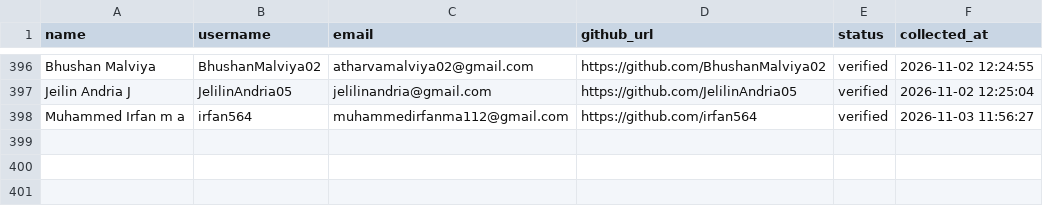
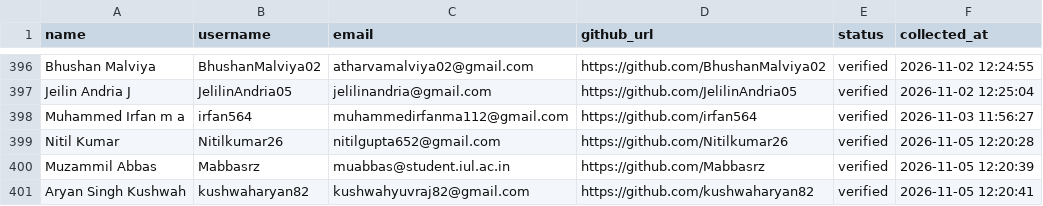
Before and after one commit to VinayJadhav163/freshersbridge, a CSV file: data/scraped_students.csv, drawn as a sheet; only a part is shown, gaps mark what is left out; the diff names each change by its address in the sheet, - before the commit and + after, or states it on an @@ line.

Commit message:
chore(outreach): update student email outreach history [skip ci]

```diff
--- a/data/scraped_students.csv
+++ b/data/scraped_students.csv
+row 399: Nitil Kumar | Nitilkumar26 | nitilgupta652@gmail.com | https://github.com/Nitilkumar26 | verified | 2026-11-05 12:20:28
+row 400: Muzammil Abbas | Mabbasrz | muabbas@student.iul.ac.in | https://github.com/Mabbasrz | verified | 2026-11-05 12:20:39
+row 401: Aryan Singh Kushwah | kushwaharyan82 | kushwahyuvraj82@gmail.com | https://github.com/kushwaharyan82 | verified | 2026-11-05 12:20:41
```
Also changed, not shown: 1 other file.
